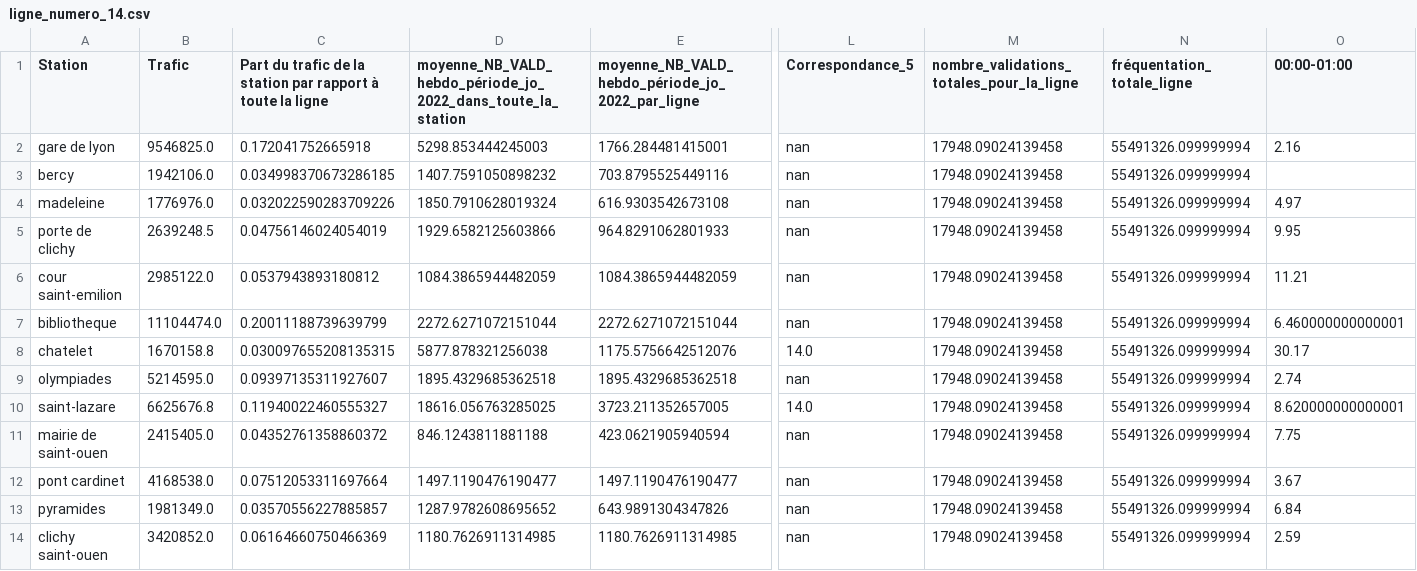
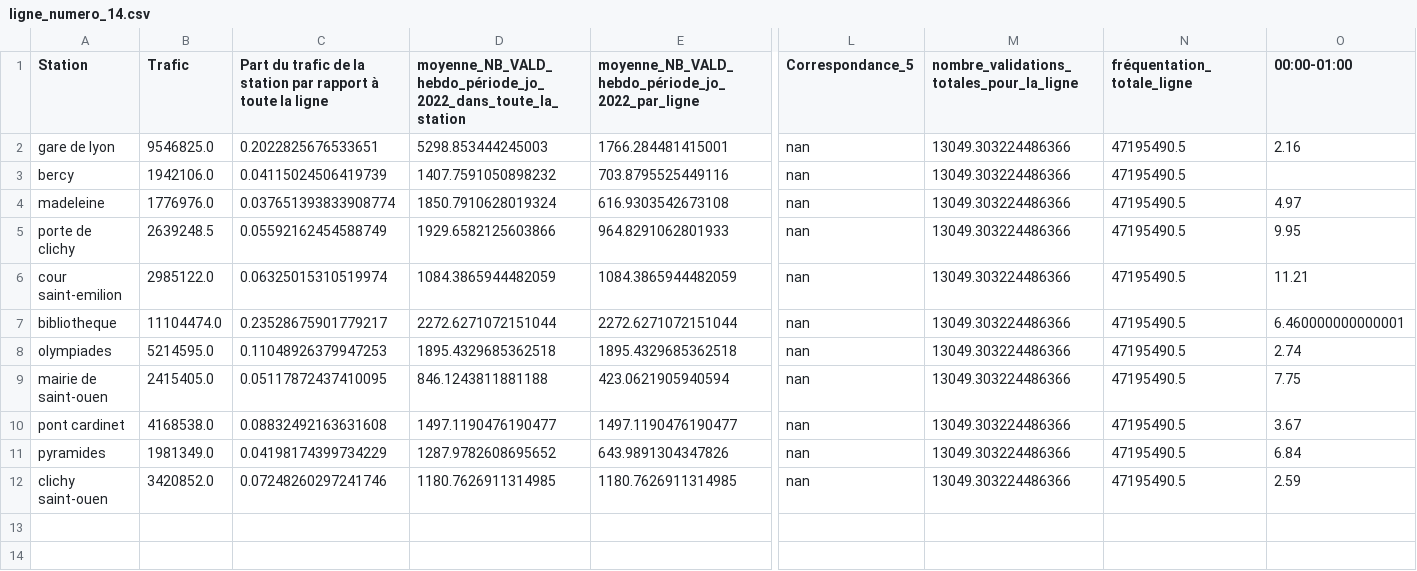
Before and after one commit to sarahthoumyre/metro-JO, a CSV file: ligne_numero_14.csv, drawn as a sheet; only a part is shown, gaps mark what is left out; removed rows and columns are numbered as before the commit, all else as after; rows hold the shown columns only; the diff names each change by its address in the sheet, - before the commit and + after, or states it on an @@ line.

```diff
--- a/ligne_numero_14.csv
+++ b/ligne_numero_14.csv
-C2: 0.172041752665918
+C2: 0.2022825676533651
-M2:M7: 17948.09024139458
+M2:M7: 13049.303224486366
-N2:N7 (fréquentation_totale_ligne): 55491326.099999994
+N2:N7 (fréquentation_totale_ligne): 47195490.5
-C3: 0.034998370673286185
+C3: 0.04115024506419739
-C4: 0.032022590283709226
+C4: 0.037651393833908774
-C5: 0.04756146024054019
+C5: 0.05592162454588749
-C6: 0.0537943893180812
+C6: 0.06325015310519974
-C7: 0.20011188739639799
+C7: 0.23528675901779217
-row 8: chatelet | 1670158.8 | 0.030097655208135315 | 5877.878321256038 | 1175.5756642512076 | 14.0 | 17948.09024139458 | 55491326.099999994 | 30.17
-C8: 0.09397135311927607
+C8: 0.11048926379947253
-M8: 17948.09024139458
+M8: 13049.303224486366
-N8 (fréquentation_totale_ligne): 55491326.099999994
+N8 (fréquentation_totale_ligne): 47195490.5
-row 10: saint-lazare | 6625676.8 | 0.11940022460555327 | 18616.056763285025 | 3723.211352657005 | 14.0 | 17948.09024139458 | 55491326.099999994 | 8.620000000000001
-C9: 0.04352761358860372
+C9: 0.05117872437410095
-M9:M12: 17948.09024139458
+M9:M12: 13049.303224486366
-N9:N12 (fréquentation_totale_ligne): 55491326.099999994
+N9:N12 (fréquentation_totale_ligne): 47195490.5
-C10: 0.07512053311697664
+C10: 0.08832492163631608
-C11: 0.03570556227885857
+C11: 0.04198174399734229
-C12: 0.06164660750466369
+C12: 0.07248260297241746
```
Also changed, not shown: ligne_numero_11.csv, ligne_numero_13.csv, 9 other files.
